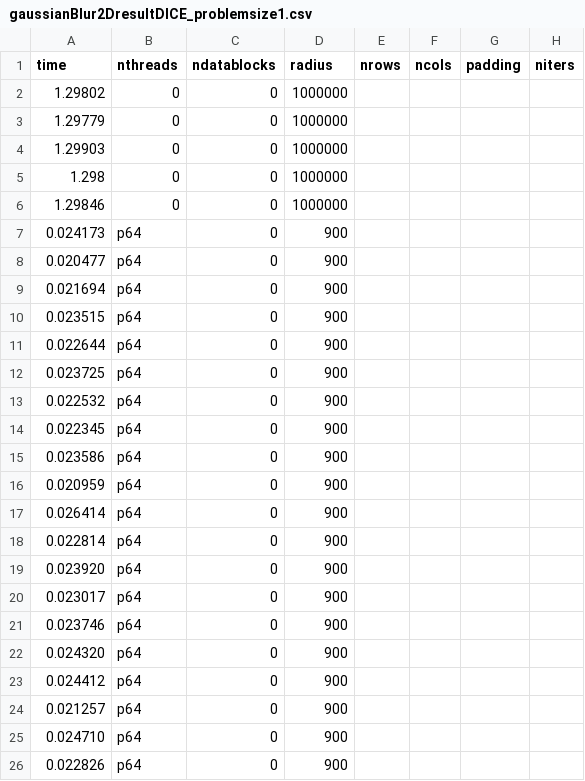
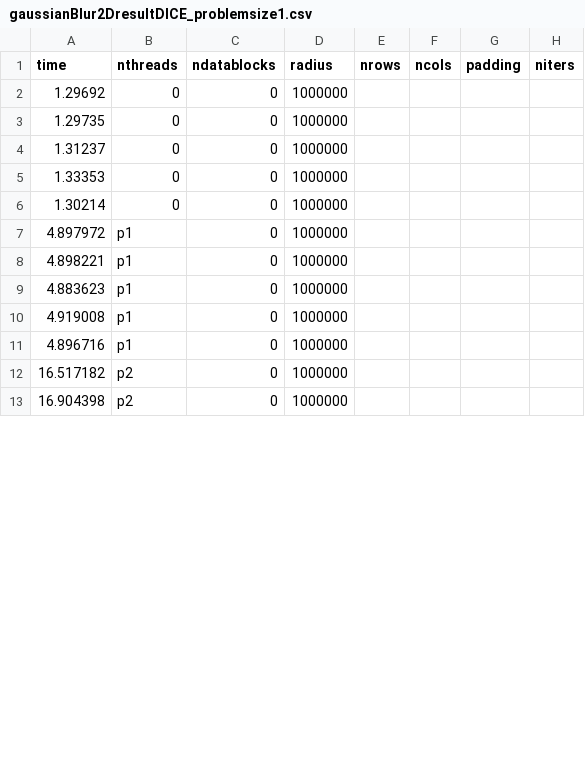
Before and after one commit to shengsli/stencil, a CSV file: stencil_code_v0/ShengExamples/GaussianBlur2D/gaussianBlur2DresultDICE_problemsize1.csv, drawn as a sheet; only a part is shown; the diff covers the shown part only.

Commit message:
run fixed gaussianblur2d.c on lab desktop, update result

```diff
--- a/stencil_code_v0/ShengExamples/GaussianBlur2D/gaussianBlur2DresultDICE_problemsize1.csv
+++ b/stencil_code_v0/ShengExamples/GaussianBlur2D/gaussianBlur2DresultDICE_problemsize1.csv
@@ -1,26 +1,13 @@
 time, nthreads, ndatablocks, radius, nrows, ncols, padding, niters
-1.29802, 0, 0, 1000000
-1.29779, 0, 0, 1000000
-1.29903, 0, 0, 1000000
-1.298, 0, 0, 1000000
-1.29846, 0, 0, 1000000
-0.024173, p64, 0, 900
-0.020477, p64, 0, 900
-0.021694, p64, 0, 900
-0.023515, p64, 0, 900
-0.022644, p64, 0, 900
-0.023725, p64, 0, 900
-0.022532, p64, 0, 900
-0.022345, p64, 0, 900
-0.023586, p64, 0, 900
-0.020959, p64, 0, 900
-0.026414, p64, 0, 900
-0.022814, p64, 0, 900
-0.023920, p64, 0, 900
-0.023017, p64, 0, 900
-0.023746, p64, 0, 900
-0.024320, p64, 0, 900
-0.024412, p64, 0, 900
-0.021257, p64, 0, 900
-0.024710, p64, 0, 900
-0.022826, p64, 0, 900
+1.29692, 0, 0, 1000000
+1.29735, 0, 0, 1000000
+1.31237, 0, 0, 1000000
+1.33353, 0, 0, 1000000
+1.30214, 0, 0, 1000000
+4.897972, p1, 0, 1000000
+4.898221, p1, 0, 1000000
+4.883623, p1, 0, 1000000
+4.919008, p1, 0, 1000000
+4.896716, p1, 0, 1000000
+16.517182, p2, 0, 1000000
+16.904398, p2, 0, 1000000
```
Also changed, not shown: 13 added rows and 20 edited cells elsewhere in this file, stencil_code_v0/ShengExamples/GaussianBlur2D/gaussianBlur2DresultDICE_problemsize2.csv, stencil_code_v0/ShengExamples/GaussianBlur2D/gaussianBlur2DresultDICE_problemsize3.csv, 3 other files.
